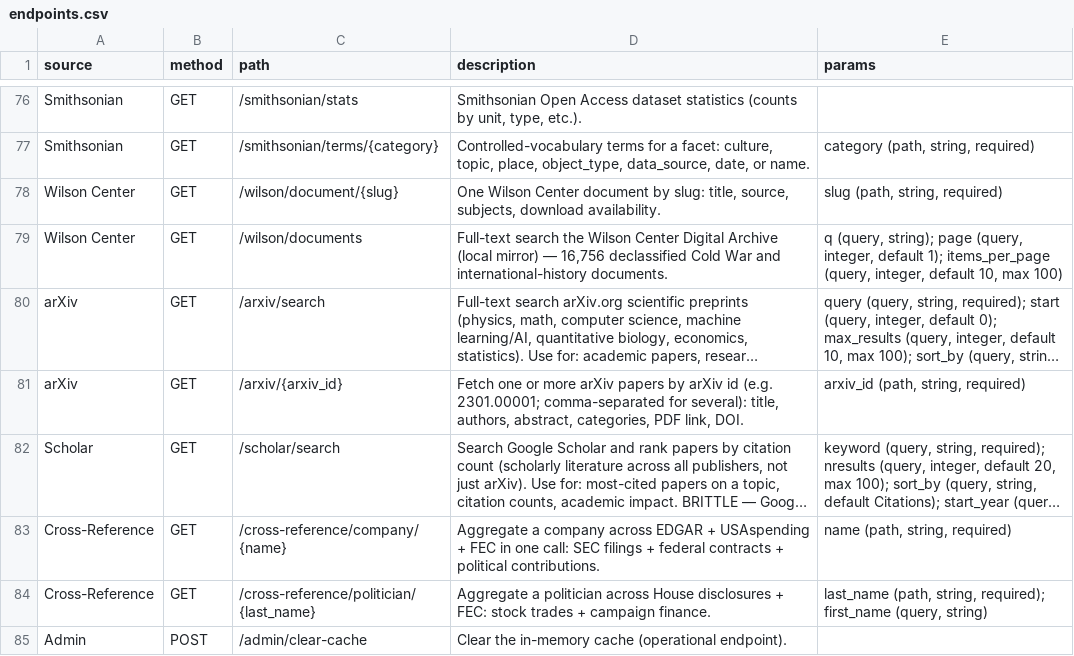
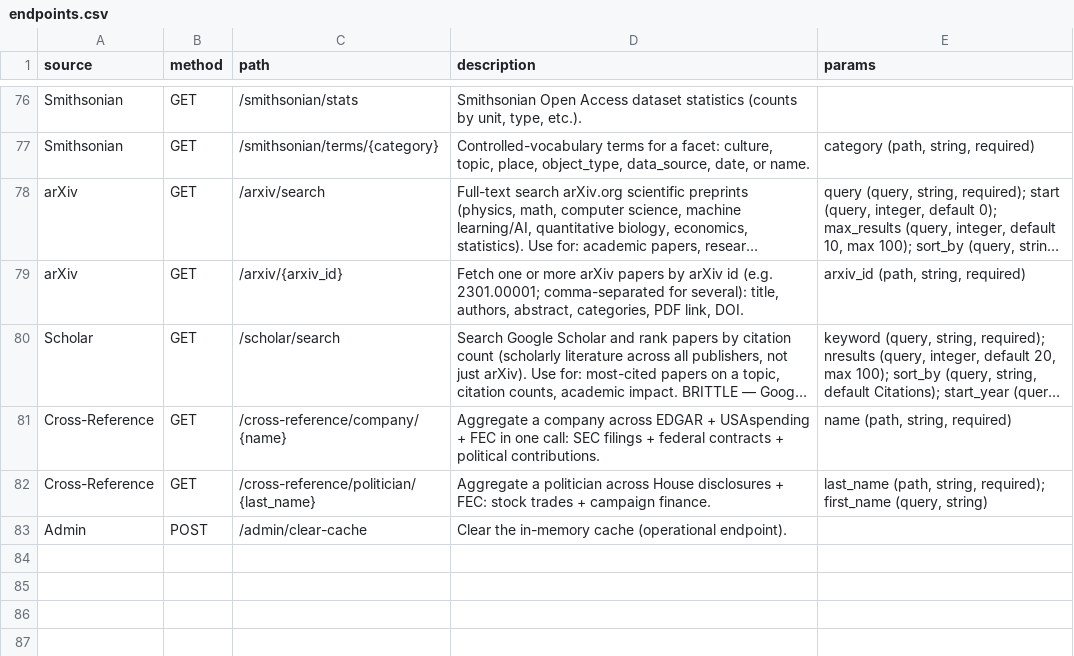
Before and after one commit to mishafyi/datagod, a CSV file: docs/endpoints.csv, drawn as a sheet; only a part is shown, gaps mark what is left out; long unchanged cells end in …; the diff names each change by its address in the sheet, - before the commit and + after, or states it on an @@ line.

```diff
--- a/docs/endpoints.csv
+++ b/docs/endpoints.csv
-row 78: Wilson Center | GET | /wilson/document/{slug} | One Wilson Center document by slug: title, source, subjects, download availability. | slug (path, string, required)
-row 79: Wilson Center | GET | /wilson/documents | Full-text search the Wilson Center Digital Archive (local mirror) — 16,756 declassified Cold War and international-history documents. | q (query, string); page (query, integer, default 1); items_per_page (query, integer, default 10, max 100)
```
Also changed, not shown: 5 other files.
